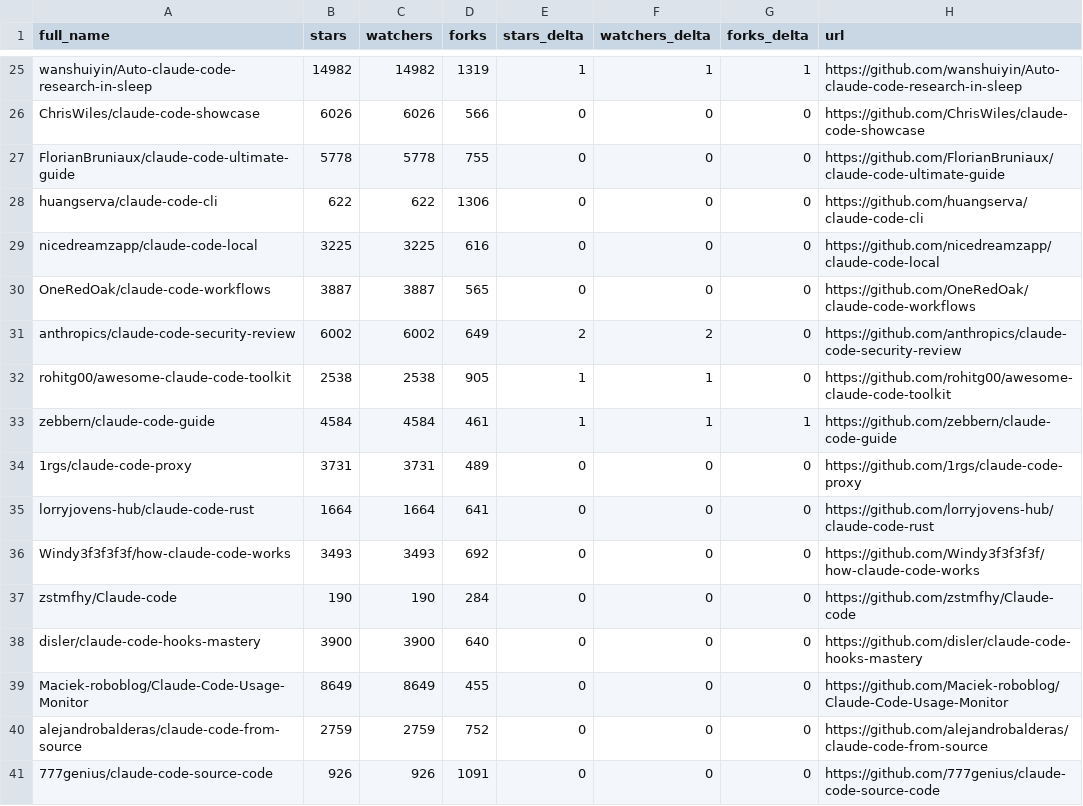
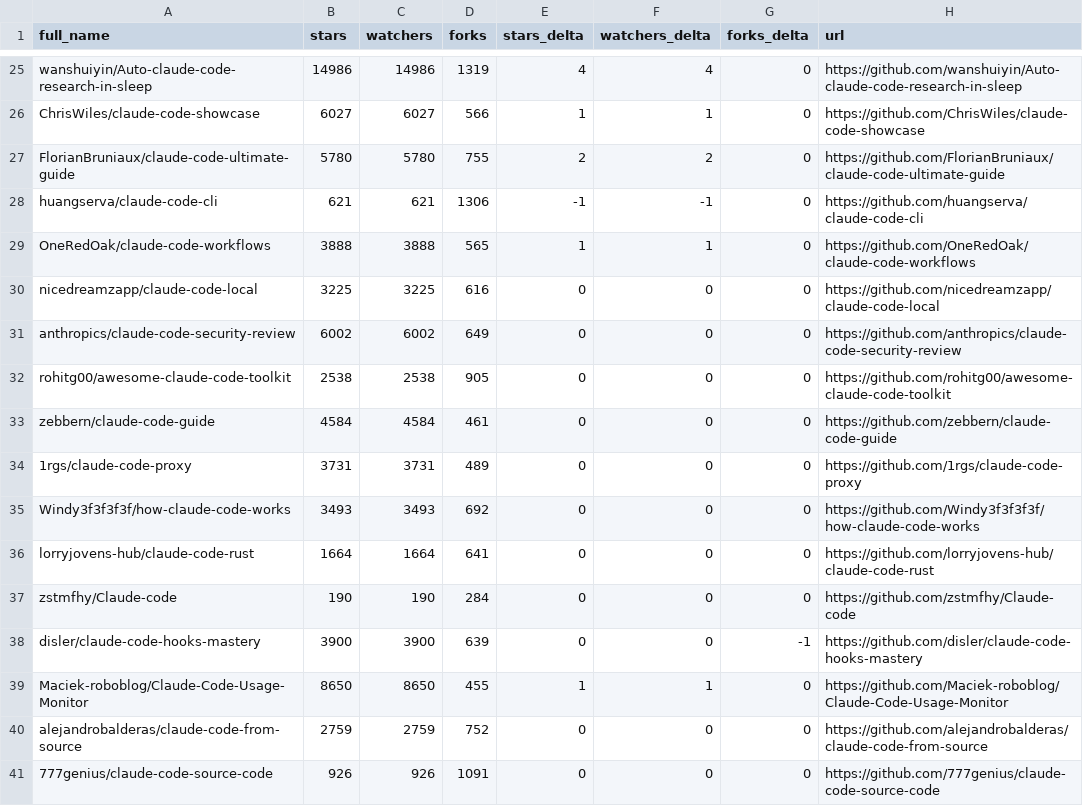
Before and after one commit to jarredh/awesome-claude-code, a CSV file: data/repo-ticker.csv, drawn as a sheet; only a part is shown, gaps mark what is left out; removed rows and columns are numbered as before the commit, all else as after; the diff covers the shown part only; the diff names each change by its address in the sheet, - before the commit and + after, or states it on an @@ line.

```diff
--- a/data/repo-ticker.csv
+++ b/data/repo-ticker.csv
-B25 (stars): 14982
+B25 (stars): 14986
-C25 (watchers): 14982
+C25 (watchers): 14986
-E25 (stars_delta): 1
+E25 (stars_delta): 4
-F25 (watchers_delta): 1
+F25 (watchers_delta): 4
-G25 (forks_delta): 1
+G25 (forks_delta): 0
-B26 (stars): 6026
+B26 (stars): 6027
-C26 (watchers): 6026
+C26 (watchers): 6027
-E26 (stars_delta): 0
+E26 (stars_delta): 1
-F26 (watchers_delta): 0
+F26 (watchers_delta): 1
-B27 (stars): 5778
+B27 (stars): 5780
-C27 (watchers): 5778
+C27 (watchers): 5780
-E27 (stars_delta): 0
+E27 (stars_delta): 2
-F27 (watchers_delta): 0
+F27 (watchers_delta): 2
-B28 (stars): 622
+B28 (stars): 621
-C28 (watchers): 622
+C28 (watchers): 621
-E28 (stars_delta): 0
+E28 (stars_delta): -1
-F28 (watchers_delta): 0
+F28 (watchers_delta): -1
+row 29: OneRedOak/claude-code-workflows | 3888 | 3888 | 565 | 1 | 1 | 0 | https://github.com/OneRedOak/claude-code-workflows
-row 30: OneRedOak/claude-code-workflows | 3887 | 3887 | 565 | 0 | 0 | 0 | https://github.com/OneRedOak/claude-code-workflows
-E31 (stars_delta): 2
+E31 (stars_delta): 0
-F31 (watchers_delta): 2
+F31 (watchers_delta): 0
-E32:E33 (stars_delta): 1
+E32:E33 (stars_delta): 0
-F32:F33 (watchers_delta): 1
+F32:F33 (watchers_delta): 0
-G33 (forks_delta): 1
+G33 (forks_delta): 0
@@ row 36 moved to row 35: Windy3f3f3f3f/how-claude-code-works @@
-D38 (forks): 640
+D38 (forks): 639
-G38 (forks_delta): 0
+G38 (forks_delta): -1
-B39 (stars): 8649
+B39 (stars): 8650
-C39 (watchers): 8649
+C39 (watchers): 8650
-E39 (stars_delta): 0
+E39 (stars_delta): 1
-F39 (watchers_delta): 0
+F39 (watchers_delta): 1
```
Also changed, not shown: 1 moved row and 111 edited cells elsewhere in this file, 4 other files.
